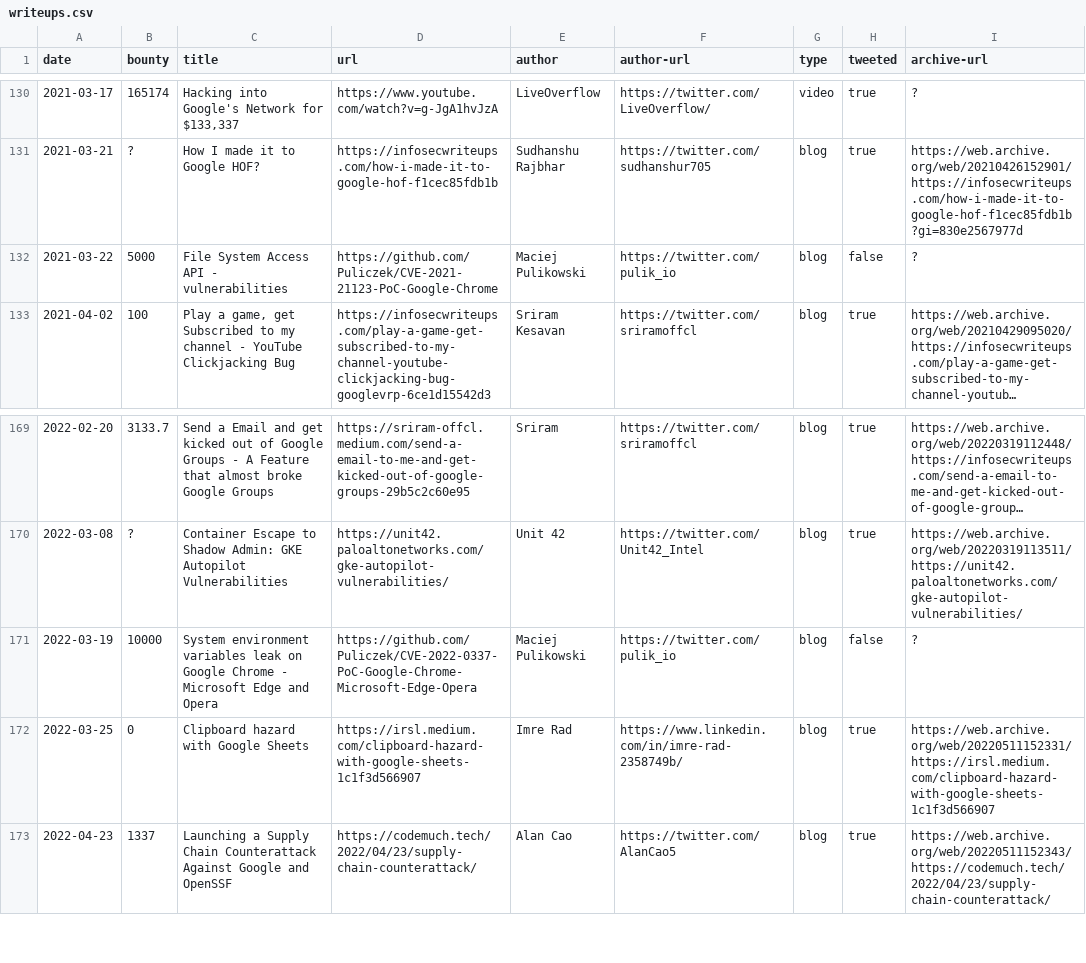
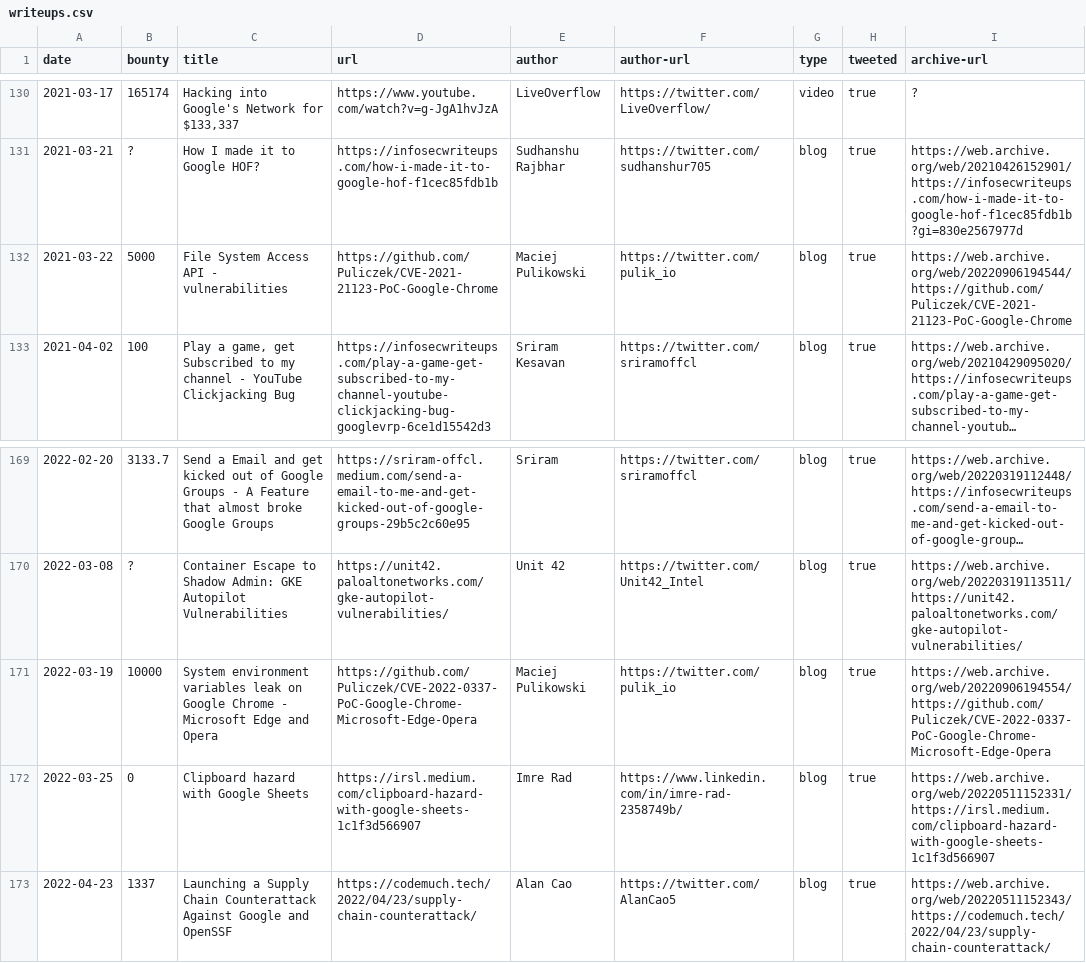
Before and after one commit to xdavidhu/awesome-google-vrp-writeups, a CSV file: writeups.csv, drawn as a sheet; only a part is shown, gaps mark what is left out; long unchanged cells end in …; the diff names each change by its address in the sheet, - before the commit and + after, or states it on an @@ line.

```diff
--- a/writeups.csv
+++ b/writeups.csv
-H132 (tweeted): false
+H132 (tweeted): true
-I132 (archive-url): ?
+I132 (archive-url): https://web.archive.org/web/20220906194544/https://github.com/Puliczek/CVE-2021-21123-PoC-Google-Chrome
-H171 (tweeted): false
+H171 (tweeted): true
-I171 (archive-url): ?
+I171 (archive-url): https://web.archive.org/web/20220906194554/https://github.com/Puliczek/CVE-2022-0337-PoC-Google-Chrome-Microsoft-Edge-Opera
```
Also changed, not shown: 1 other file.
